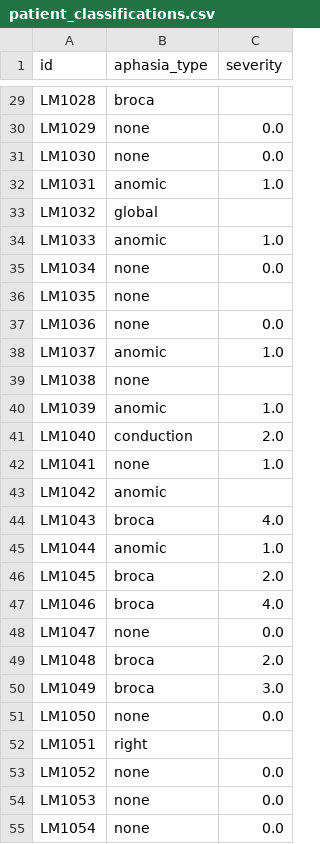
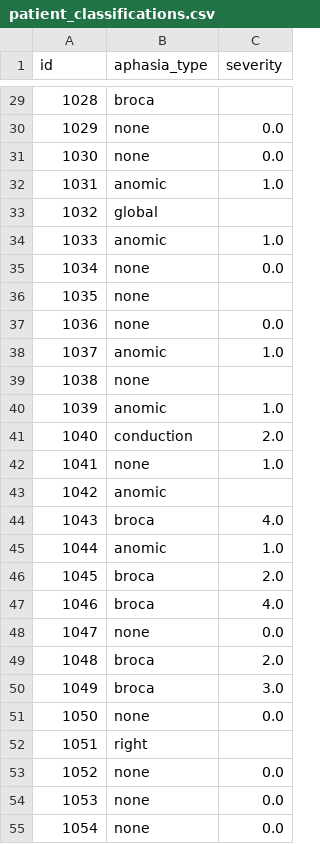
Before and after one commit to JOfTheAncientGermanSpear/limeNlp, a CSV file: data/patient_classifications.csv, drawn as a sheet; only a part is shown, gaps mark what is left out; the diff covers the shown part only; the diff names each change by its address in the sheet, - before the commit and + after, or states it on an @@ line.

```diff
--- a/data/patient_classifications.csv
+++ b/data/patient_classifications.csv
-A29 (id): LM1028
+A29 (id): 1028
-A30 (id): LM1029
+A30 (id): 1029
-A31 (id): LM1030
+A31 (id): 1030
-A32 (id): LM1031
+A32 (id): 1031
-A33 (id): LM1032
+A33 (id): 1032
-A34 (id): LM1033
+A34 (id): 1033
-A35 (id): LM1034
+A35 (id): 1034
-A36 (id): LM1035
+A36 (id): 1035
-A37 (id): LM1036
+A37 (id): 1036
-A38 (id): LM1037
+A38 (id): 1037
-A39 (id): LM1038
+A39 (id): 1038
-A40 (id): LM1039
+A40 (id): 1039
-A41 (id): LM1040
+A41 (id): 1040
-A42 (id): LM1041
+A42 (id): 1041
-A43 (id): LM1042
+A43 (id): 1042
-A44 (id): LM1043
+A44 (id): 1043
-A45 (id): LM1044
+A45 (id): 1044
-A46 (id): LM1045
+A46 (id): 1045
-A47 (id): LM1046
+A47 (id): 1046
-A48 (id): LM1047
+A48 (id): 1047
-A49 (id): LM1048
+A49 (id): 1048
-A50 (id): LM1049
+A50 (id): 1049
-A51 (id): LM1050
+A51 (id): 1050
-A52 (id): LM1051
+A52 (id): 1051
-A53 (id): LM1052
+A53 (id): 1052
-A54 (id): LM1053
+A54 (id): 1053
-A55 (id): LM1054
+A55 (id): 1054
```
Also changed, not shown: 38 edited cells elsewhere in this file, 2 other files.
